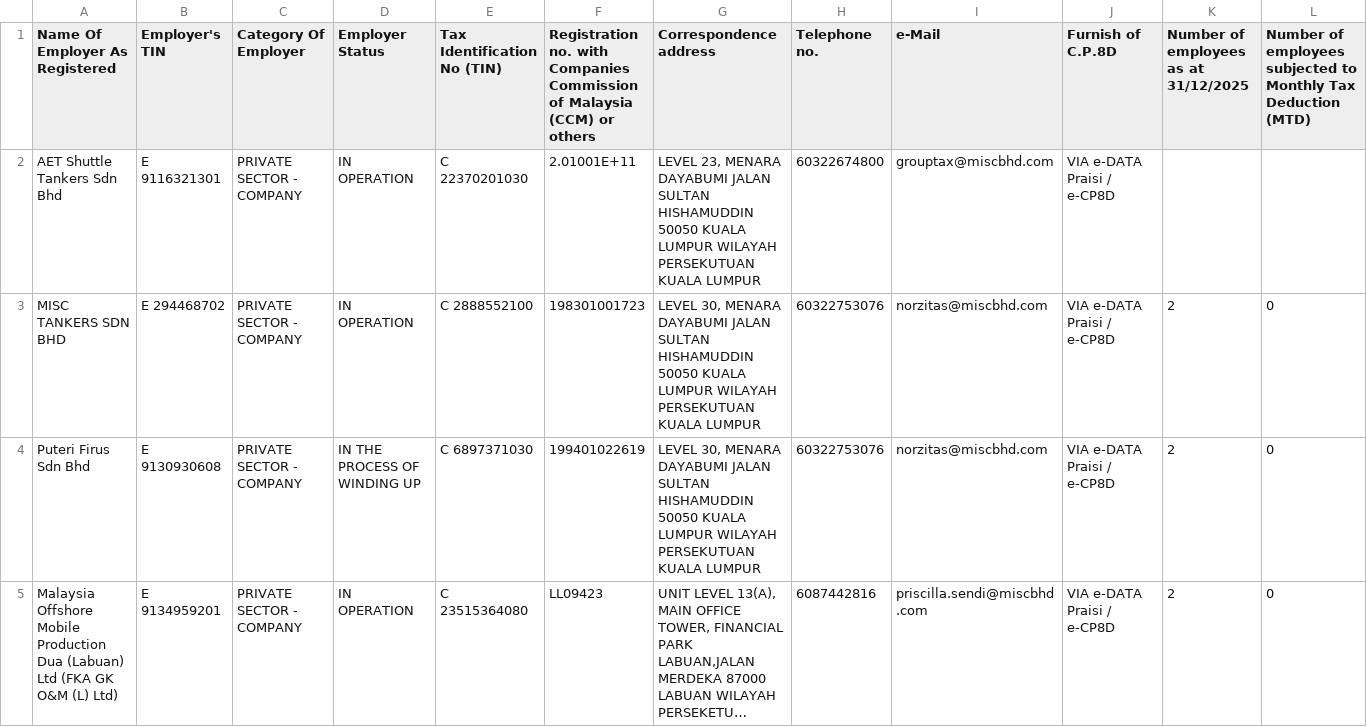
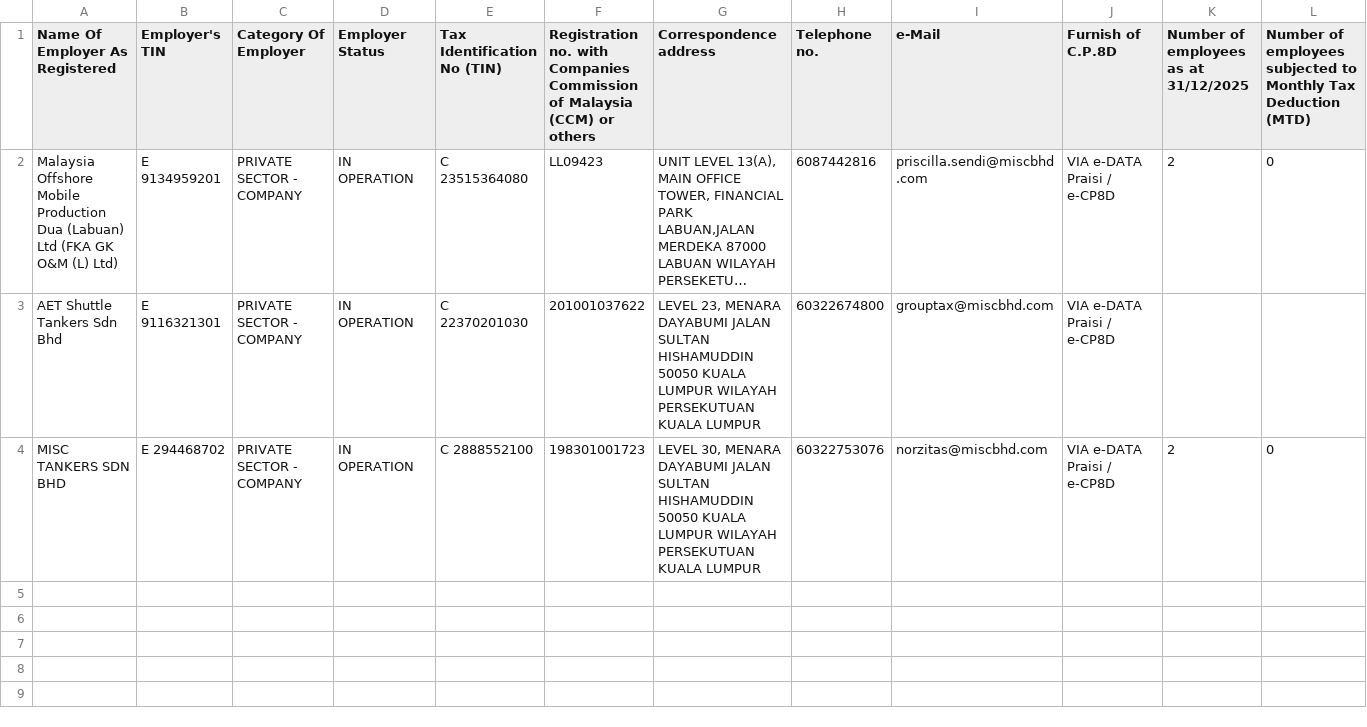
Before and after one commit to mjunaidimn/pdf_form_filler, a CSV file: data/samples/sample_employer_info.csv, drawn as a sheet; only a part is shown; long unchanged cells end in …; removed rows and columns are numbered as before the commit, all else as after; rows hold the shown columns only; the diff names each change by its address in the sheet, - before the commit and + after, or states it on an @@ line.

```diff
--- a/data/samples/sample_employer_info.csv
+++ b/data/samples/sample_employer_info.csv
@@ row 5 moved to row 2: Malaysia Offshore Mobile Production Dua … @@
-F3: 2.01001E+11
+F3: 201001037622
-row 4: Puteri Firus Sdn Bhd | E 9130930608 | PRIVATE SECTOR - COMPANY | IN THE PROCESS OF WINDING UP | C 6897371030 | 199401022619 | LEVEL 30, MENARA DAYABUMI JALAN SULTAN HISHAMUDDIN 50050 KUALA LUMPUR WILAYAH PERSEKUTUAN KUALA LUMPUR | 60322753076 | norzitas@miscbhd.com | VIA e-DATA Praisi / e-CP8D | 2 | 0
```
Also changed, not shown: data/templates/coordinate_template.csv, 2 other files.
